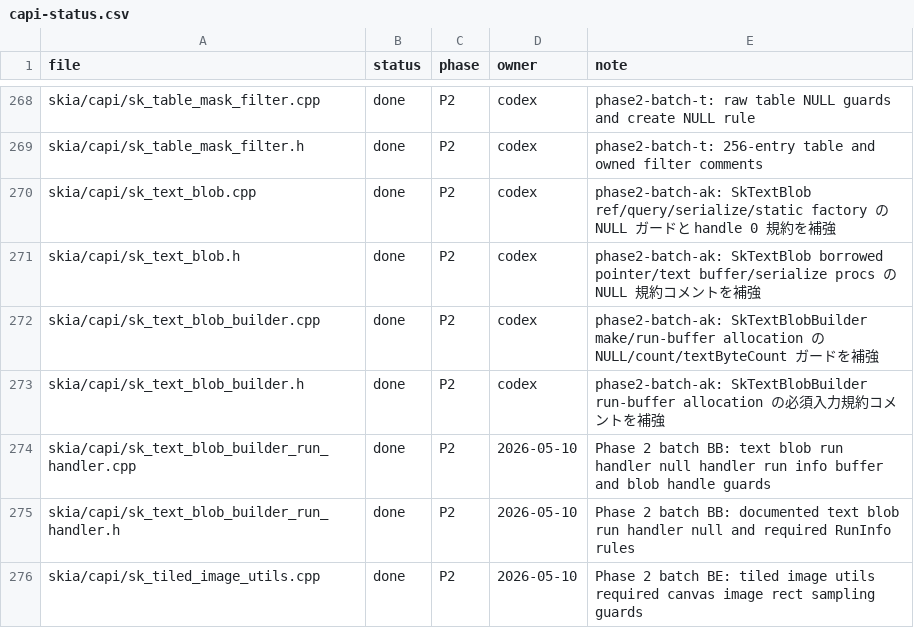
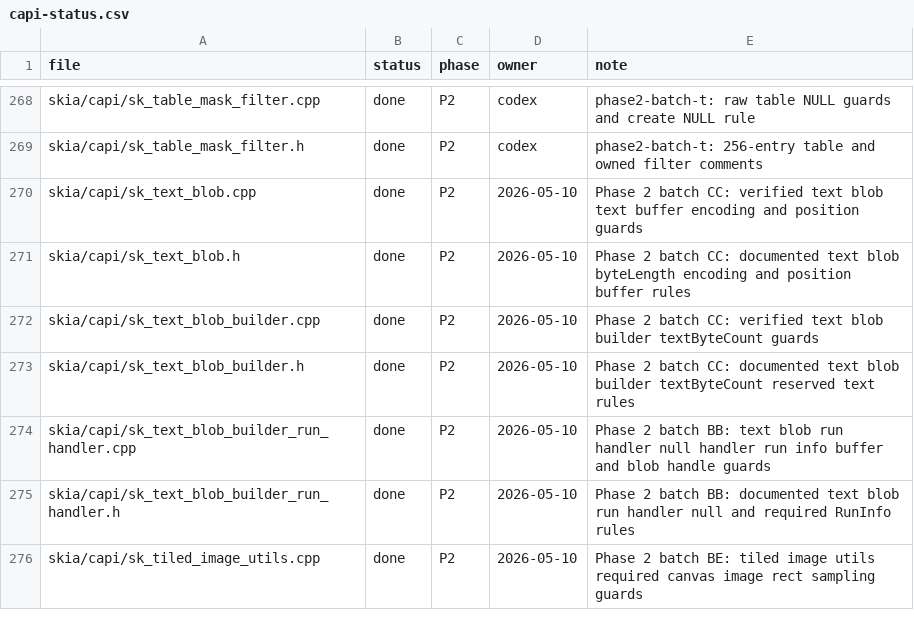
Before and after one commit to dolphilia/reskia, a CSV file: docs/plans/c-binding-remediation/checklists/capi-status.csv, drawn as a sheet; only a part is shown, gaps mark what is left out.

```diff
--- a/docs/plans/c-binding-remediation/checklists/capi-status.csv
+++ b/docs/plans/c-binding-remediation/checklists/capi-status.csv
@@ -269,6 +269,6 @@ skia/capi/sk_table_mask_filter.cpp,done,P2,codex,phase2-batch-t: raw table NULL
 skia/capi/sk_table_mask_filter.h,done,P2,codex,phase2-batch-t: 256-entry table and owned filter comments,
-skia/capi/sk_text_blob.cpp,done,P2,codex,phase2-batch-ak: SkTextBlob ref/query/serialize/static factory の NULL ガードと handle 0 規約を補強
-skia/capi/sk_text_blob.h,done,P2,codex,phase2-batch-ak: SkTextBlob borrowed pointer/text buffer/serialize procs の NULL 規約コメントを補強
-skia/capi/sk_text_blob_builder.cpp,done,P2,codex,phase2-batch-ak: SkTextBlobBuilder make/run-buffer allocation の NULL/count/textByteCount ガードを補強
-skia/capi/sk_text_blob_builder.h,done,P2,codex,phase2-batch-ak: SkTextBlobBuilder run-buffer allocation の必須入力規約コメントを補強
+skia/capi/sk_text_blob.cpp,done,P2,2026-05-10,Phase 2 batch CC: verified text blob text buffer encoding and position guards
+skia/capi/sk_text_blob.h,done,P2,2026-05-10,Phase 2 batch CC: documented text blob byteLength encoding and position buffer rules
+skia/capi/sk_text_blob_builder.cpp,done,P2,2026-05-10,Phase 2 batch CC: verified text blob builder textByteCount guards
+skia/capi/sk_text_blob_builder.h,done,P2,2026-05-10,Phase 2 batch CC: documented text blob builder textByteCount reserved text rules
 skia/capi/sk_text_blob_builder_run_handler.cpp,done,P2,2026-05-10,Phase 2 batch BB: text blob run handler null handler run info buffer and blob handle guards
```
Also changed, not shown: 5 other files.
